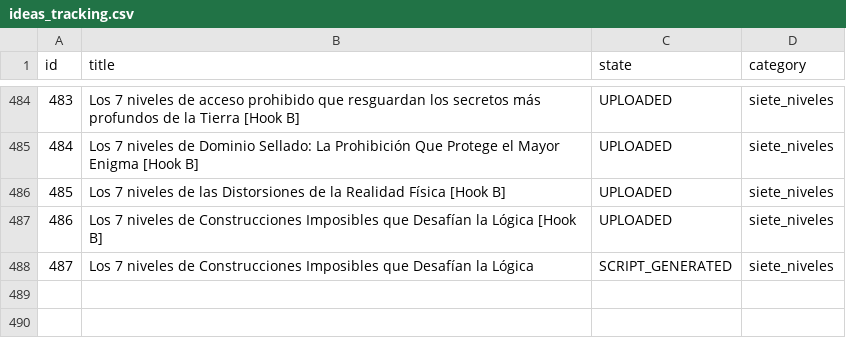
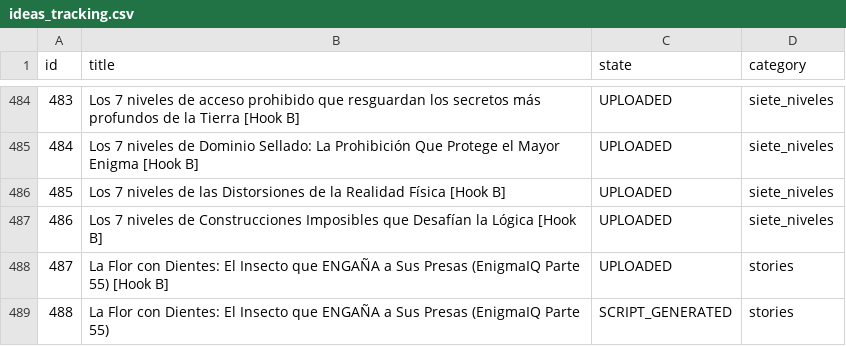
Before and after one commit to danielbenavides2001-blip/AI-Content-Automation-Engine, a CSV file: flows/image_content_generator/out_short/ideas_tracking.csv, drawn as a sheet; only a part is shown, gaps mark what is left out.

```diff
--- a/flows/image_content_generator/out_short/ideas_tracking.csv
+++ b/flows/image_content_generator/out_short/ideas_tracking.csv
@@ -487,2 +487,3 @@ id,title,state,category
 486,Los 7 niveles de Construcciones Imposibles que Desafían la Lógica [Hook B],UPLOADED,siete_niveles
-487,Los 7 niveles de Construcciones Imposibles que Desafían la Lógica,SCRIPT_GENERATED,siete_niveles
+487,La Flor con Dientes: El Insecto que ENGAÑA a Sus Presas (EnigmaIQ Parte 55) [Hook B],UPLOADED,stories
+488,La Flor con Dientes: El Insecto que ENGAÑA a Sus Presas (EnigmaIQ Parte 55),SCRIPT_GENERATED,stories
```
Also changed, not shown: flows/image_content_generator/out_short/automated_posts_history.csv.
